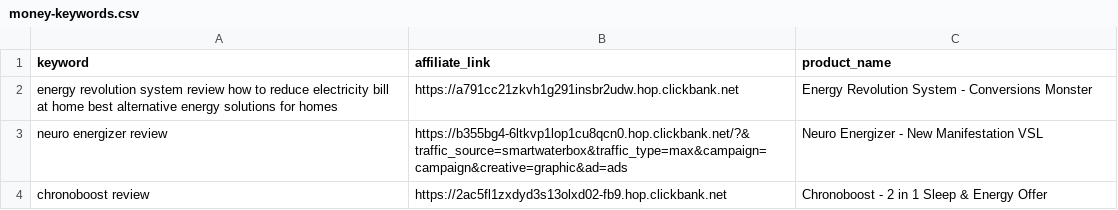
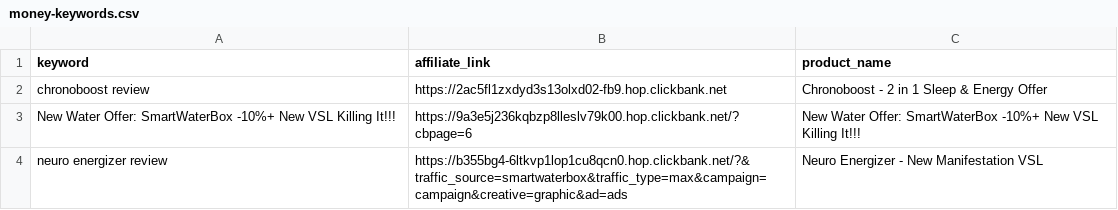
Before and after one commit to startknowledge/ultra-static-seo-engine, a CSV file: money-keywords.csv, drawn as a sheet.

Commit message:
🚀 update [skip ci]

```diff
--- a/money-keywords.csv
+++ b/money-keywords.csv
@@ -1,4 +1,4 @@
 keyword,affiliate_link,product_name
-energy revolution system review  how to reduce electricity bill at home  best alternative energy solutions for homes,https://a791cc21zkvh1g291insbr2udw.hop.clickbank.net,Energy Revolution System - Conversions Monster
+chronoboost review,https://2ac5fl1zxdyd3s13olxd02-fb9.hop.clickbank.net,Chronoboost - 2 in 1 Sleep & Energy Offer
+New Water Offer: SmartWaterBox -10%+ New VSL Killing It!!!,https://9a3e5j236kqbzp8lleslv79k00.hop.clickbank.net/?cbpage=6,New Water Offer: SmartWaterBox -10%+ New VSL Killing It!!!
 neuro energizer review,https://b355bg4-6ltkvp1lop1cu8qcn0.hop.clickbank.net/?&traffic_source=smartwaterbox&traffic_type=max&campaign=campaign&creative=graphic&ad=ads,Neuro Energizer - New Manifestation VSL
-chronoboost review,https://2ac5fl1zxdyd3s13olxd02-fb9.hop.clickbank.net,Chronoboost - 2 in 1 Sleep & Energy Offer
```
